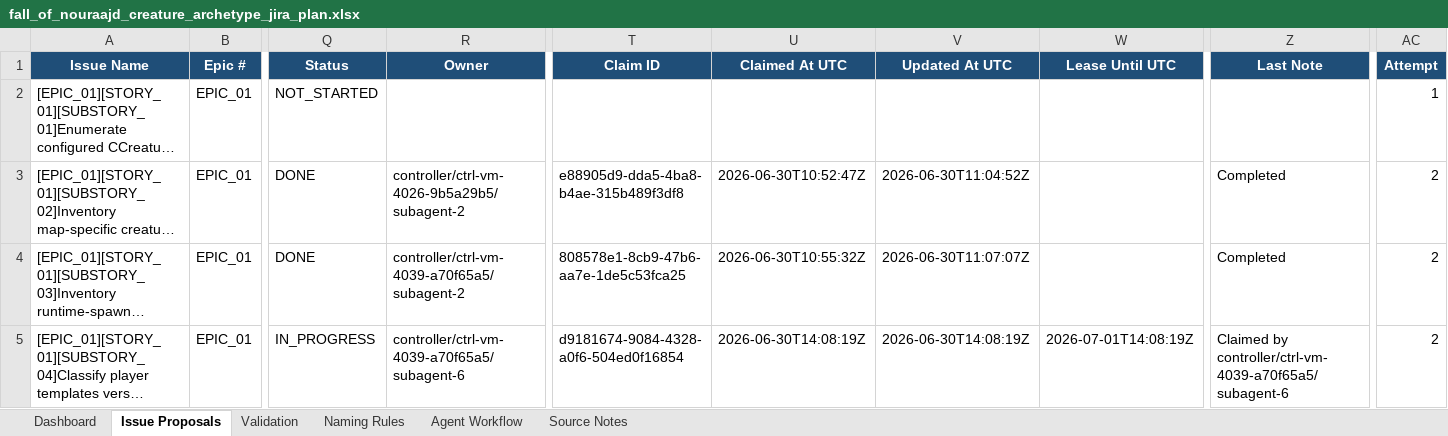
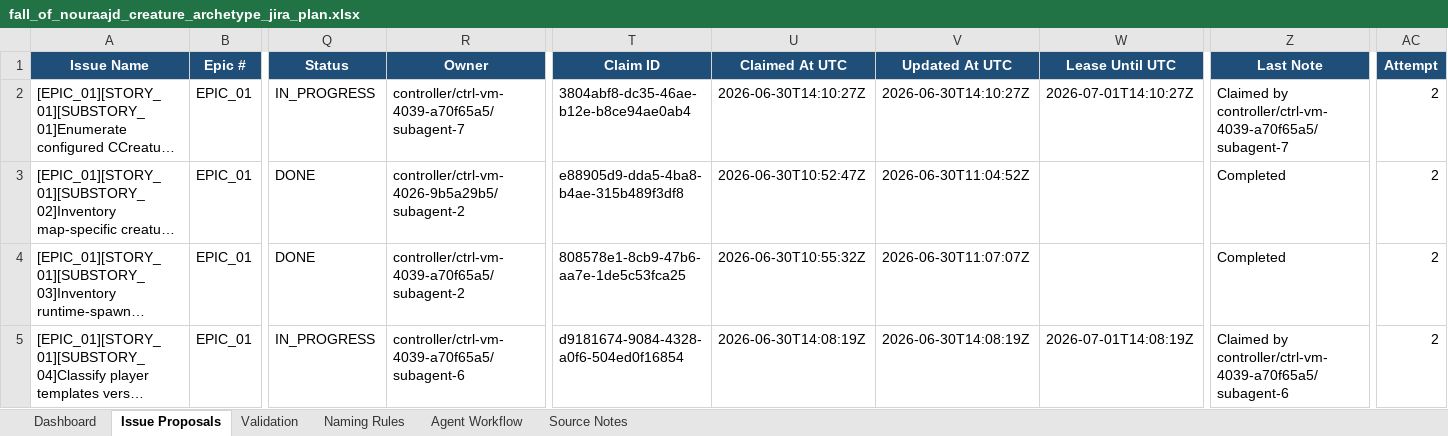
Before and after one commit to lisu188/fall-of-nouraajd, an Excel workbook: planning/fall_of_nouraajd_creature_archetype_jira_plan.xlsx, sheet Issue Proposals, drawn as a sheet; only a part is shown, gaps mark what is left out; long unchanged cells end in …; values as stored, in another font and other column widths than the file's, no borders; conditional formats and table styles not drawn; the diff names each change by its address in the sheet, - before the commit and + after, or states it on an @@ line.

```diff
--- a/planning/fall_of_nouraajd_creature_archetype_jira_plan.xlsx (sheet Issue Proposals)
+++ b/planning/fall_of_nouraajd_creature_archetype_jira_plan.xlsx (sheet Issue Proposals)
-Q2 (Status): NOT_STARTED
+Q2 (Status): IN_PROGRESS
-R2 (Owner): (empty)
+R2 (Owner): controller/ctrl-vm-4039-a70f65a5/subagent-7
-T2 (Claim ID): (empty)
+T2 (Claim ID): 3804abf8-dc35-46ae-b12e-b8ce94ae0ab4
-U2 (Claimed At UTC): (empty)
+U2 (Claimed At UTC): 2026-06-30T14:10:27Z
-V2 (Updated At UTC): (empty)
+V2 (Updated At UTC): 2026-06-30T14:10:27Z
-W2 (Lease Until UTC): (empty)
+W2 (Lease Until UTC): 2026-07-01T14:10:27Z
-Z2 (Last Note): (empty)
+Z2 (Last Note): Claimed by controller/ctrl-vm-4039-a70f65a5/subagent-7
-AC2 (Attempt): 1
+AC2 (Attempt): 2
```
